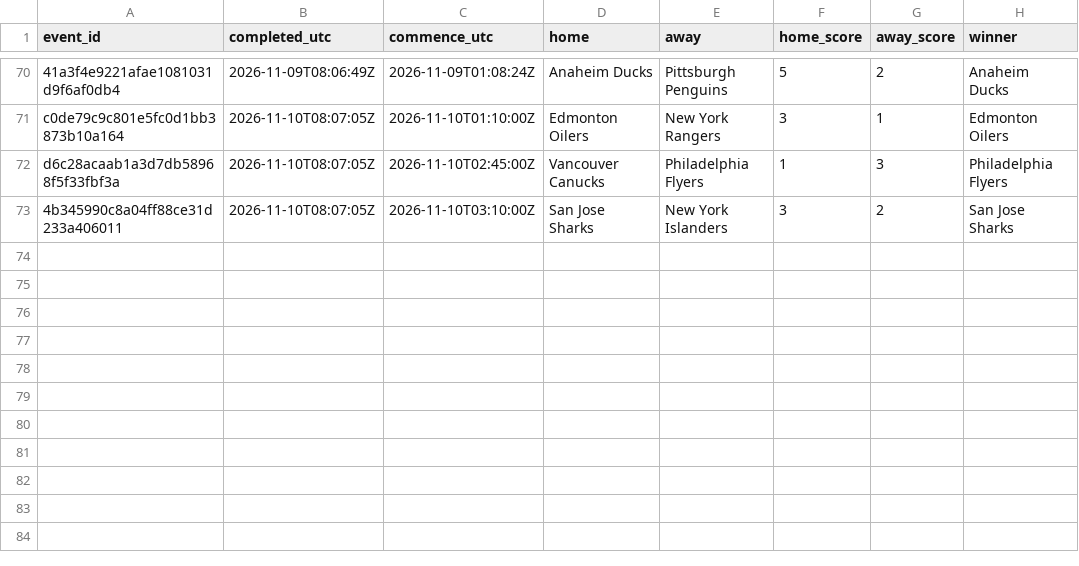
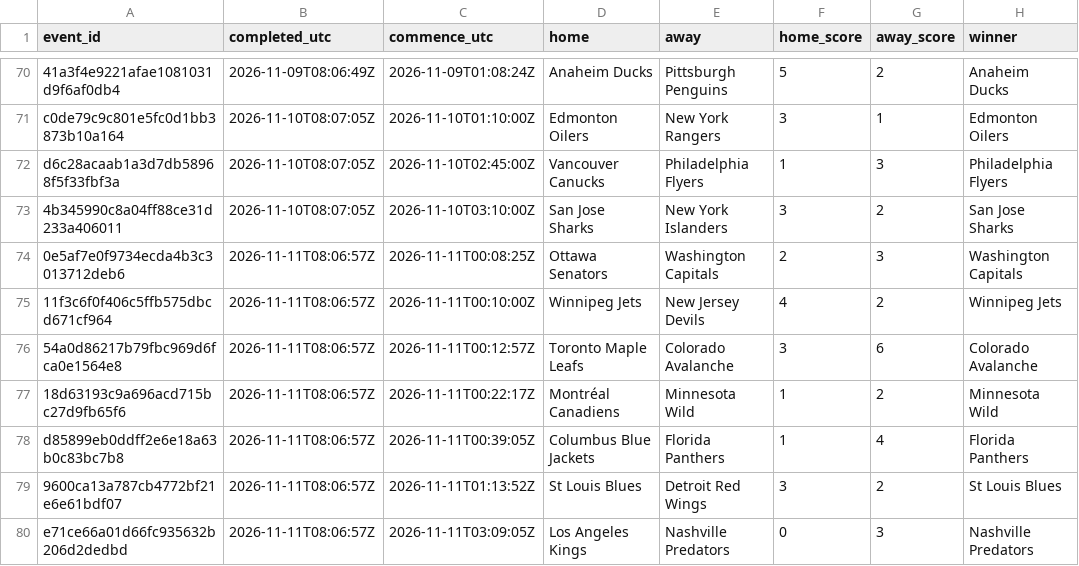
Before and after one commit to felix1975men-cpu/odds-monitor, a CSV file: data/nhl/results-2026-11.csv, drawn as a sheet; only a part is shown, gaps mark what is left out; the diff names each change by its address in the sheet, - before the commit and + after, or states it on an @@ line.

Commit message:
nhl results 2026-11-11

```diff
--- a/data/nhl/results-2026-11.csv
+++ b/data/nhl/results-2026-11.csv
+row 74: 0e5af7e0f9734ecda4b3c3013712deb6 | 2026-11-11T08:06:57Z | 2026-11-11T00:08:25Z | Ottawa Senators | Washington Capitals | 2 | 3 | Washington Capitals
+row 75: 11f3c6f0f406c5ffb575dbcd671cf964 | 2026-11-11T08:06:57Z | 2026-11-11T00:10:00Z | Winnipeg Jets | New Jersey Devils | 4 | 2 | Winnipeg Jets
+row 76: 54a0d86217b79fbc969d6fca0e1564e8 | 2026-11-11T08:06:57Z | 2026-11-11T00:12:57Z | Toronto Maple Leafs | Colorado Avalanche | 3 | 6 | Colorado Avalanche
+row 77: 18d63193c9a696acd715bc27d9fb65f6 | 2026-11-11T08:06:57Z | 2026-11-11T00:22:17Z | Montréal Canadiens | Minnesota Wild | 1 | 2 | Minnesota Wild
+row 78: d85899eb0ddff2e6e18a63b0c83bc7b8 | 2026-11-11T08:06:57Z | 2026-11-11T00:39:05Z | Columbus Blue Jackets | Florida Panthers | 1 | 4 | Florida Panthers
+row 79: 9600ca13a787cb4772bf21e6e61bdf07 | 2026-11-11T08:06:57Z | 2026-11-11T01:13:52Z | St Louis Blues | Detroit Red Wings | 3 | 2 | St Louis Blues
+row 80: e71ce66a01d66fc935632b206d2dedbd | 2026-11-11T08:06:57Z | 2026-11-11T03:09:05Z | Los Angeles Kings | Nashville Predators | 0 | 3 | Nashville Predators
```
